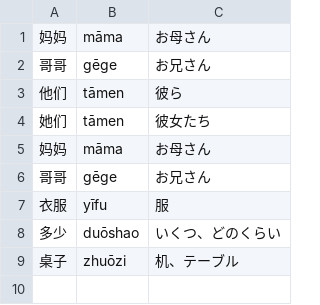
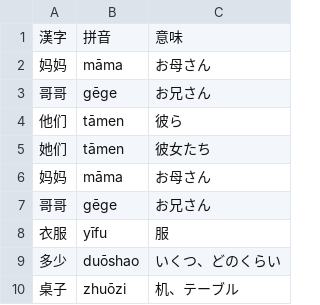
Before and after one commit to dragoemon2/chinese, a CSV file: sorted_by_sound/(1, 0).csv, drawn as a sheet.

```diff
--- a/sorted_by_sound/(1, 0).csv
+++ b/sorted_by_sound/(1, 0).csv
@@ -1 +1,2 @@
+"漢字","拼音","意味"
 "妈妈", "māma", "お母さん"
```
Also changed, not shown: sorted_by_sound/(1, 1).csv, sorted_by_sound/(1, 2).csv, 18 other files.
